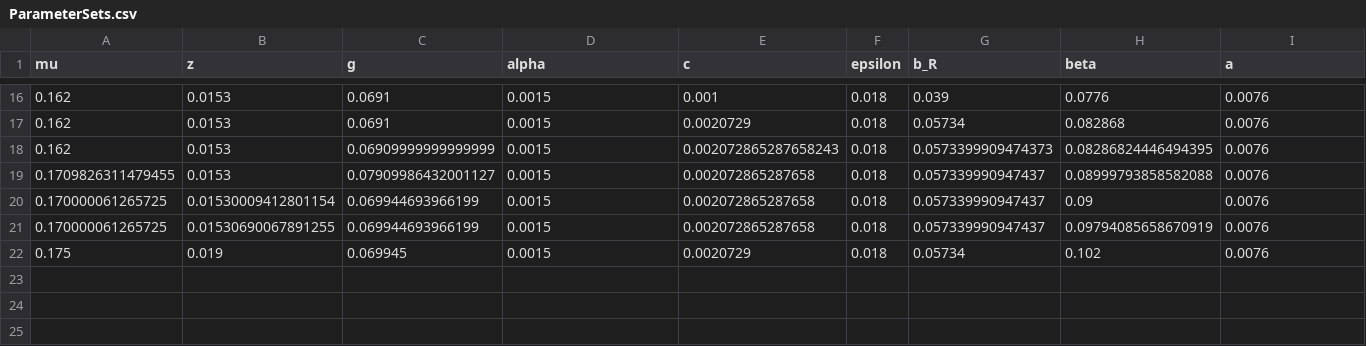
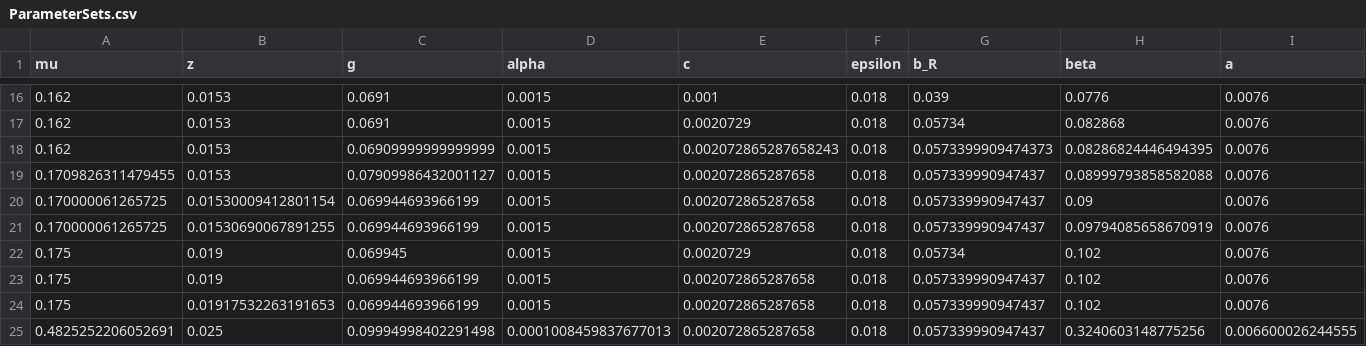
Before and after one commit to PhoebeA00/HomeostaticExpansion, a CSV file: Modeling/Matlab/Testing_GrowthChange/Removing Thymic influence/Data/ParameterSets.csv, drawn as a sheet; only a part is shown, gaps mark what is left out; rows hold the shown columns only; the diff names each change by its address in the sheet, - before the commit and + after, or states it on an @@ line.

Commit message:
Changing the Il-2 influence to be exponential

```diff
--- a/Modeling/Matlab/Testing_GrowthChange/Removing Thymic influence/Data/ParameterSets.csv
+++ b/Modeling/Matlab/Testing_GrowthChange/Removing Thymic influence/Data/ParameterSets.csv
+row 23: 0.175 | 0.019 | 0.069944693966199 | 0.0015 | 0.002072865287658 | 0.018 | 0.057339990947437 | 0.102 | 0.0076
+row 24: 0.175 | 0.01917532263191653 | 0.069944693966199 | 0.0015 | 0.002072865287658 | 0.018 | 0.057339990947437 | 0.102 | 0.0076
+row 25: 0.4825252206052691 | 0.025 | 0.09994998402291498 | 0.0001008459837677013 | 0.002072865287658 | 0.018 | 0.057339990947437 | 0.3240603148775256 | 0.006600026244555
```
Also changed, not shown: 14 other files.
